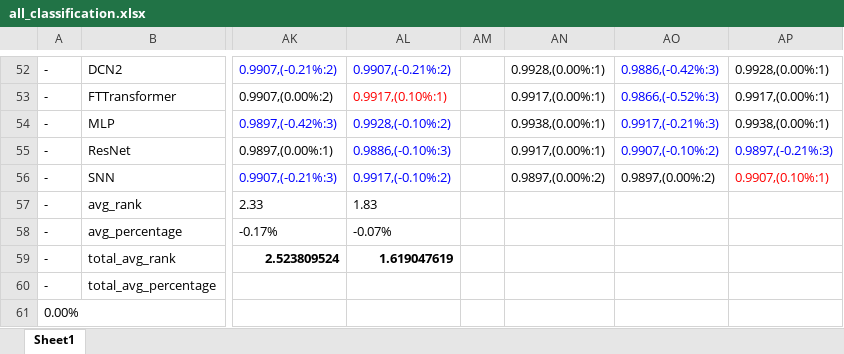
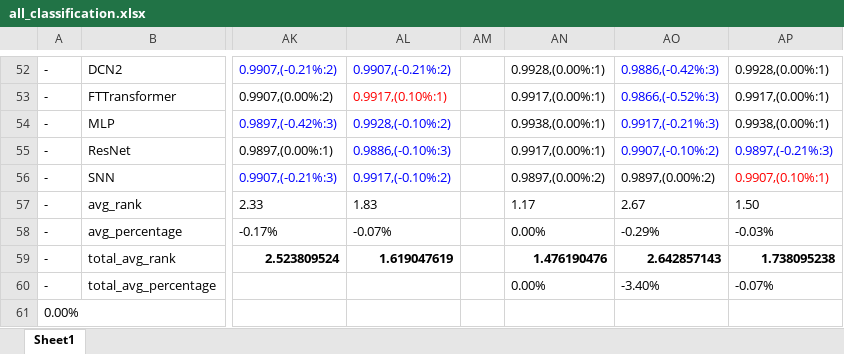
Before and after one commit to 1836897243/Ensemble_experiment_data, an Excel workbook: all_data/all_classification.xlsx, sheet Sheet1, drawn as a sheet; only a part is shown, gaps mark what is left out; values as stored, in another font and other column widths than the file's, no borders; the diff covers the shown part only; the diff names each change by its address in the sheet, - before the commit and + after, or states it on an @@ line.

```diff
--- a/all_data/all_classification.xlsx (sheet Sheet1)
+++ b/all_data/all_classification.xlsx (sheet Sheet1)
-AN57: (empty)
+AN57: 1.17
-AO57: (empty)
+AO57: 2.67
-AP57: (empty)
+AP57: 1.50
-AN58: (empty)
+AN58: 0.00%
-AO58: (empty)
+AO58: -0.29%
-AP58: (empty)
+AP58: -0.03%
-AN59: (empty)
+AN59: 1.476190476
-AO59: (empty)
+AO59: 2.642857143
-AP59: (empty)
+AP59: 1.738095238
-AN60: (empty)
+AN60: 0.00%
-AO60: (empty)
+AO60: -3.40%
-AP60: (empty)
+AP60: -0.07%
```
Also changed, not shown: 24 edited cells elsewhere in this sheet.
